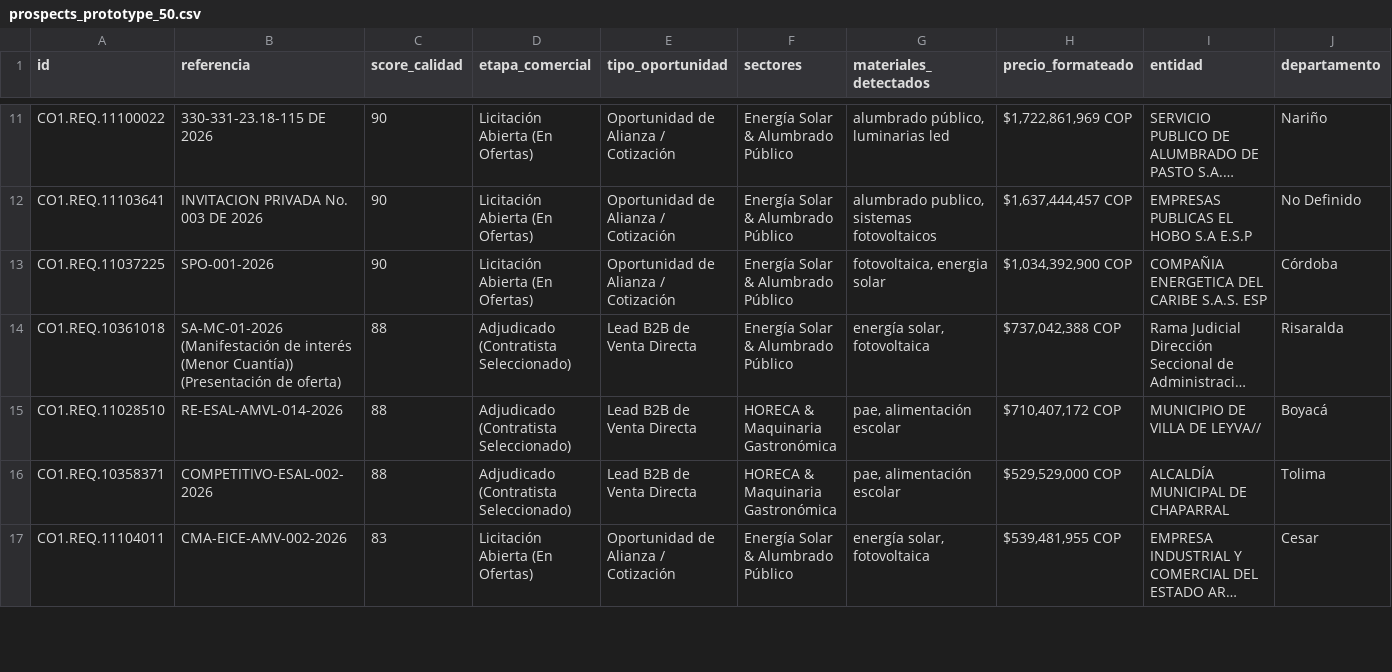
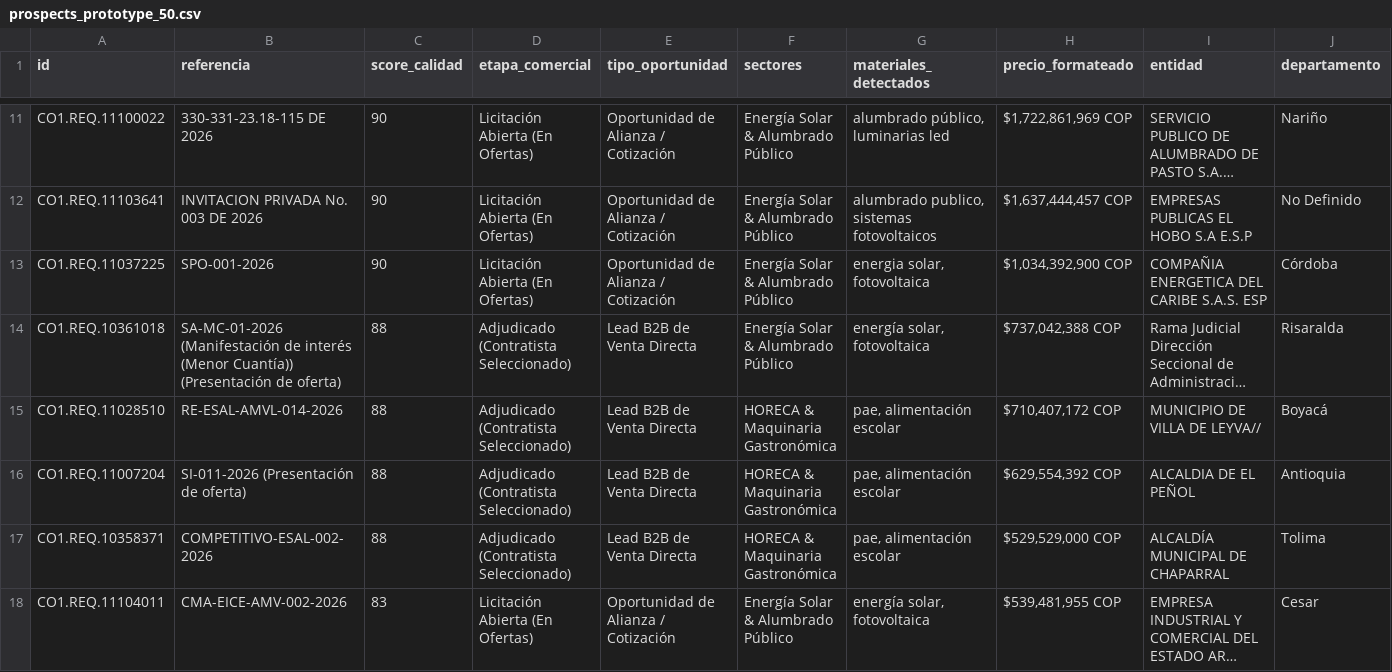
Before and after one commit to andres-solanor/secop-opportunities-engine, a CSV file: data/prospects_prototype_50.csv, drawn as a sheet; only a part is shown, gaps mark what is left out; long unchanged cells end in …; rows hold the shown columns only; the diff covers the shown part only; the diff names each change by its address in the sheet, - before the commit and + after, or states it on an @@ line.

```diff
--- a/data/prospects_prototype_50.csv
+++ b/data/prospects_prototype_50.csv
-G13 (materiales_detectados): fotovoltaica, energia solar
+G13 (materiales_detectados): energia solar, fotovoltaica
+row 16: CO1.REQ.11007204 | SI-011-2026 (Presentación de oferta) | 88 | Adjudicado (Contratista Seleccionado) | Lead B2B de Venta Directa | HORECA & Maquinaria Gastronómica | pae, alimentación escolar | $629,554,392 COP | ALCALDIA DE EL PEÑOL | Antioquia
```
Also changed, not shown: 1 removed row and 6 edited cells elsewhere in this file, 5 other files.
